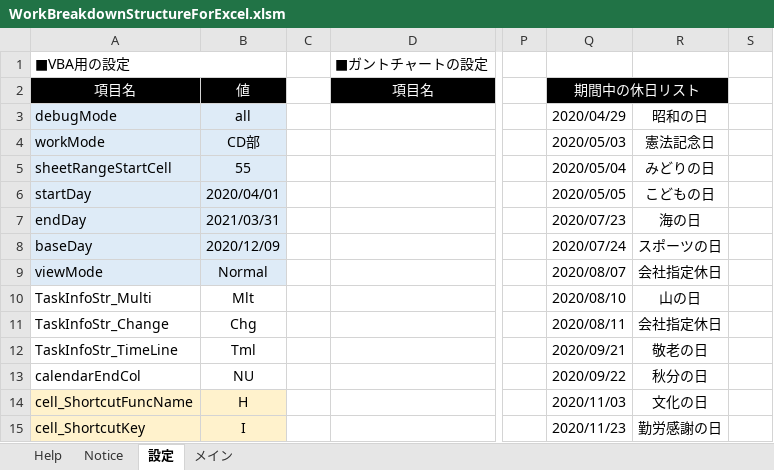
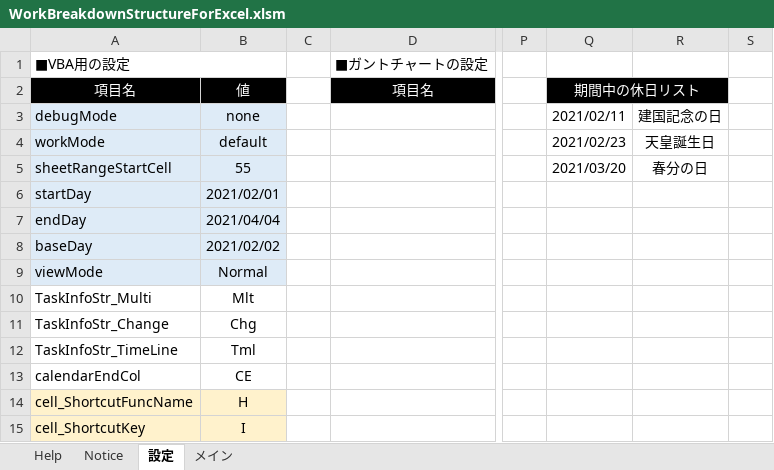
Before and after one commit to bkoizumi/WBS, an Excel workbook: WorkBreakdownStructureForExcel.xlsm, sheet 設定, drawn as a sheet; only a part is shown, gaps mark what is left out; values as stored, in another font and other column widths than the file's, no borders; the diff covers the shown part only; the diff names each change by its address in the sheet, - before the commit and + after, or states it on an @@ line.

```diff
--- a/WorkBreakdownStructureForExcel.xlsm (sheet 設定)
+++ b/WorkBreakdownStructureForExcel.xlsm (sheet 設定)
-B3: all
+B3: none
-Q3: 2020/04/29
+Q3: 2021/02/11
-R3: 昭和の日
+R3: 建国記念の日
-B4: CD部
+B4: default
-Q4: 2020/05/03
+Q4: 2021/02/23
-R4: 憲法記念日
+R4: 天皇誕生日
-Q5: 2020/05/04
+Q5: 2021/03/20
-R5: みどりの日
+R5: 春分の日
-B6: 2020/04/01
+B6: 2021/02/01
-Q6: 2020/05/05
+Q6: (empty)
-R6: こどもの日
+R6: (empty)
-B7: 2021/03/31
+B7: 2021/04/04
-Q7: 2020/07/23
+Q7: (empty)
-R7: 海の日
+R7: (empty)
-B8: 2020/12/09
+B8: 2021/02/02
-Q8: 2020/07/24
+Q8: (empty)
-R8: スポーツの日
+R8: (empty)
-Q9: 2020/08/07
+Q9: (empty)
-R9: 会社指定休日
+R9: (empty)
-Q10: 2020/08/10
+Q10: (empty)
-R10: 山の日
+R10: (empty)
-Q11: 2020/08/11
+Q11: (empty)
-R11: 会社指定休日
+R11: (empty)
-Q12: 2020/09/21
+Q12: (empty)
-R12: 敬老の日
+R12: (empty)
-B13: NU
+B13: CE
-Q13: 2020/09/22
+Q13: (empty)
-R13: 秋分の日
+R13: (empty)
-Q14: 2020/11/03
+Q14: (empty)
-R14: 文化の日
+R14: (empty)
-Q15: 2020/11/23
+Q15: (empty)
-R15: 勤労感謝の日
+R15: (empty)
```
Also changed, not shown: 16 added rows and 25 edited cells elsewhere in this sheet, sheet メイン, sheet Notice, sheet Help, hidden cells, charts or pictures, 24 other files.
